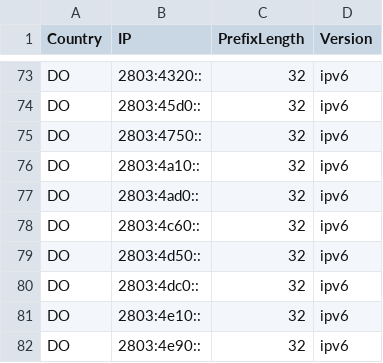
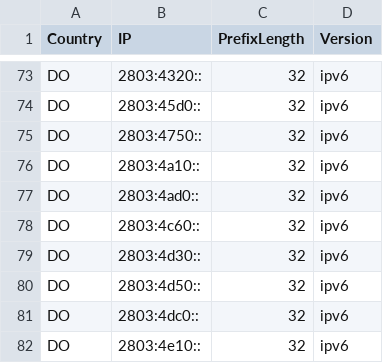
Before and after one commit to Palasito/Official-IANA-IP-blocks, a CSV file: CSV/IPV6/DO.csv, drawn as a sheet; only a part is shown, gaps mark what is left out; the shorter side is filled out with more unchanged rows; the diff names each change by its address in the sheet, - before the commit and + after, or states it on an @@ line.

```diff
--- a/CSV/IPV6/DO.csv
+++ b/CSV/IPV6/DO.csv
+row 79: DO | 2803:4d30:: | 32 | ipv6
```
Also changed, not shown: CSV/IPV4/IN.csv, CSV/IPV6/BR.csv, 20 other files.
